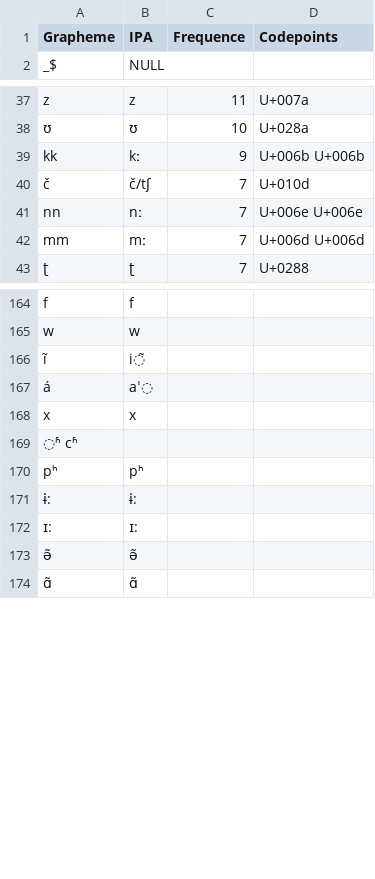
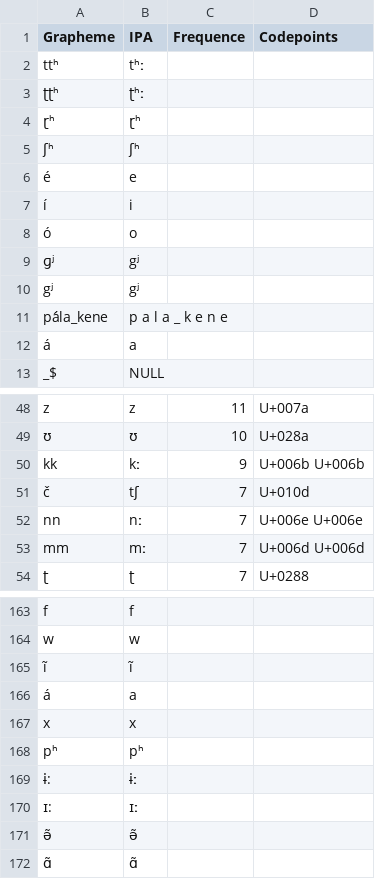
Before and after one commit to numeralbank/sand, a TSV file: etc/orthography.tsv, drawn as a sheet; only a part is shown, gaps mark what is left out; the diff covers the shown part only.

```diff
--- a/etc/orthography.tsv
+++ b/etc/orthography.tsv
@@ -1,2 +1,13 @@
 Grapheme	IPA	Frequence	Codepoints
+ttʰ	tʰː		
+ʈʈʰ	ʈʰː		
+ɽʰ	ɽʰ		
+ʃʰ	ʃʰ		
+é	e		
+í	i		
+ó	o		
+ɡʲ	gʲ		
+gʲ	gʲ		
+pá́la_kene	p a l a _ k e n e		
+á	a		
 _$	NULL		
@@ -39,3 +50,3 @@ z	z	11	U+007a
 kk	kː	9	U+006b U+006b
-č	č/tʃ	7	U+010d
+č	tʃ	7	U+010d
 nn	nː	7	U+006e U+006e
@@ -166,2 +165,2 @@ w	w
-ĩ	i◌̃ 					
-á	aˈ◌ 				
+ĩ	ĩ		
+á	a		
@@ -169,4 +168,3 @@ x	x
-◌ʱ  cʱ
 pʰ	pʰ		
-ɨ:	ɨ:		
-ɪ:	ɪ:		
+ɨ:	ɨː		
+ɪ:	ɪː		
```
Also changed, not shown: 11 added rows, 24 removed rows and 33 edited cells elsewhere in this file, 1 other file.
